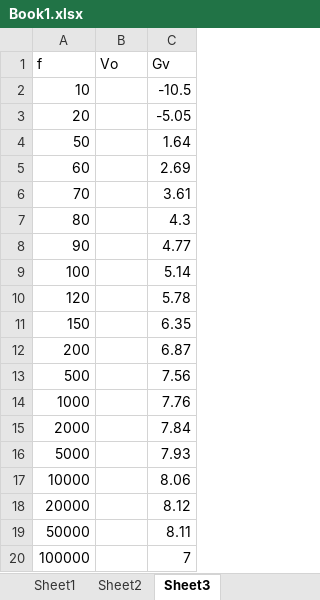
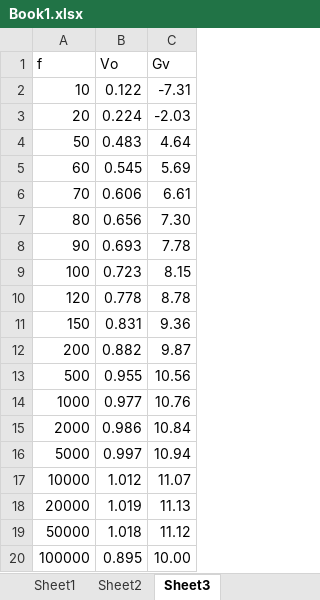
Before and after one commit to 50m-regent/report, an Excel workbook: 4年実験/前期/トランジスタの増幅回路とR-L-C共振回路/Book1.xlsx, sheet Sheet3, drawn as a sheet; values as stored, in another font and other column widths than the file's, no borders; charts and pictures not drawn; the diff names each change by its address in the sheet, - before the commit and + after, or states it on an @@ line.

```diff
--- a/4年実験/前期/トランジスタの増幅回路とR-L-C共振回路/Book1.xlsx (sheet Sheet3)
+++ b/4年実験/前期/トランジスタの増幅回路とR-L-C共振回路/Book1.xlsx (sheet Sheet3)
-B2 (Vo): (empty)
+B2 (Vo): 0.122
-C2 (Gv): -10.5
+C2 (Gv): -7.31
-B3 (Vo): (empty)
+B3 (Vo): 0.224
-C3 (Gv): -5.05
+C3 (Gv): -2.03
-B4 (Vo): (empty)
+B4 (Vo): 0.483
-C4 (Gv): 1.64
+C4 (Gv): 4.64
-B5 (Vo): (empty)
+B5 (Vo): 0.545
-C5 (Gv): 2.69
+C5 (Gv): 5.69
-B6 (Vo): (empty)
+B6 (Vo): 0.606
-C6 (Gv): 3.61
+C6 (Gv): 6.61
-B7 (Vo): (empty)
+B7 (Vo): 0.656
-C7 (Gv): 4.3
+C7 (Gv): 7.30
-B8 (Vo): (empty)
+B8 (Vo): 0.693
-C8 (Gv): 4.77
+C8 (Gv): 7.78
-B9 (Vo): (empty)
+B9 (Vo): 0.723
-C9 (Gv): 5.14
+C9 (Gv): 8.15
-B10 (Vo): (empty)
+B10 (Vo): 0.778
-C10 (Gv): 5.78
+C10 (Gv): 8.78
-B11 (Vo): (empty)
+B11 (Vo): 0.831
-C11 (Gv): 6.35
+C11 (Gv): 9.36
-B12 (Vo): (empty)
+B12 (Vo): 0.882
-C12 (Gv): 6.87
+C12 (Gv): 9.87
-B13 (Vo): (empty)
+B13 (Vo): 0.955
-C13 (Gv): 7.56
+C13 (Gv): 10.56
-B14 (Vo): (empty)
+B14 (Vo): 0.977
-C14 (Gv): 7.76
+C14 (Gv): 10.76
-B15 (Vo): (empty)
+B15 (Vo): 0.986
-C15 (Gv): 7.84
+C15 (Gv): 10.84
-B16 (Vo): (empty)
+B16 (Vo): 0.997
-C16 (Gv): 7.93
+C16 (Gv): 10.94
-B17 (Vo): (empty)
+B17 (Vo): 1.012
-C17 (Gv): 8.06
+C17 (Gv): 11.07
-B18 (Vo): (empty)
+B18 (Vo): 1.019
-C18 (Gv): 8.12
+C18 (Gv): 11.13
-B19 (Vo): (empty)
+B19 (Vo): 1.018
-C19 (Gv): 8.11
+C19 (Gv): 11.12
-B20 (Vo): (empty)
+B20 (Vo): 0.895
-C20 (Gv): 7
+C20 (Gv): 10.00
```
Also changed, not shown: charts or pictures, 20 other files.
